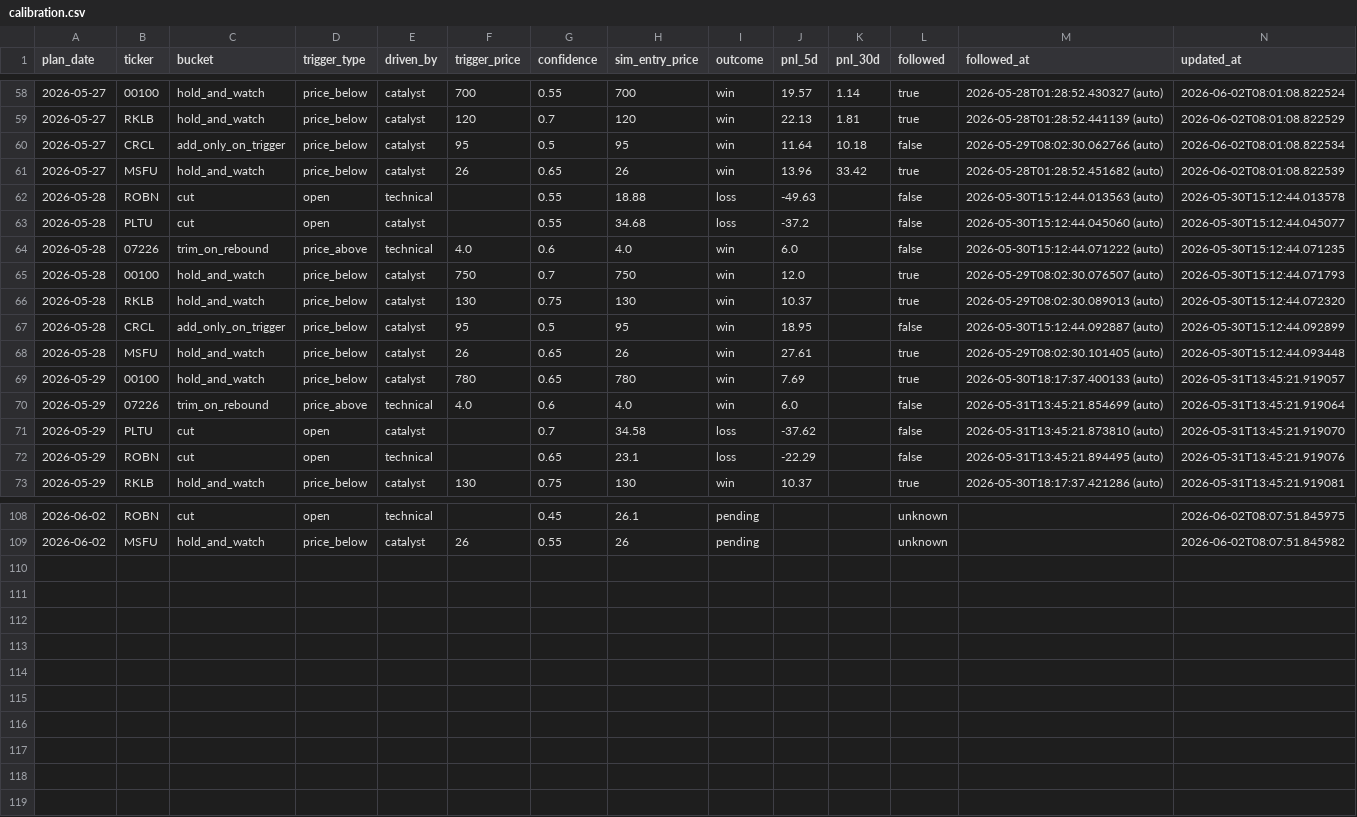
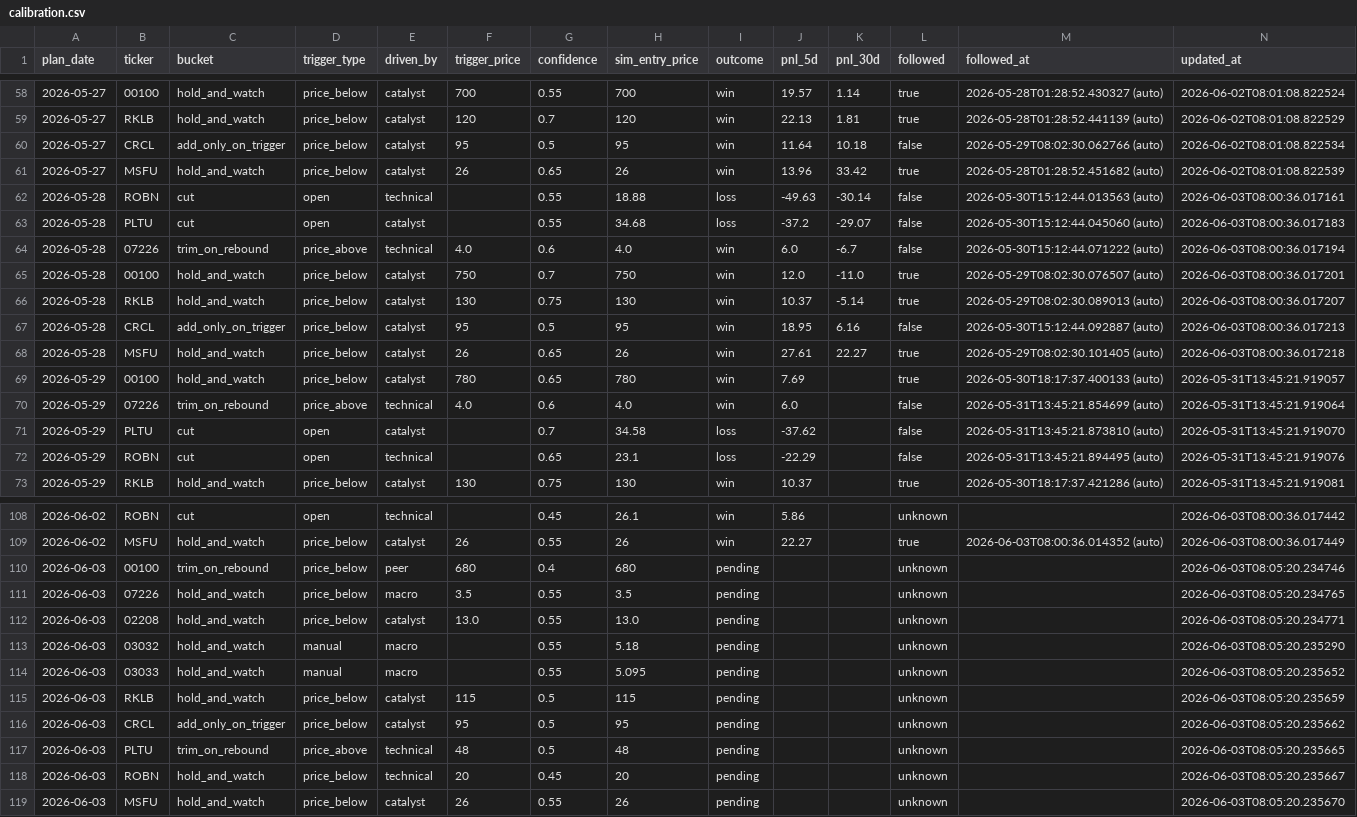
Before and after one commit to KCNyu/clawock, a CSV file: memory/calibration.csv, drawn as a sheet; only a part is shown, gaps mark what is left out; the diff covers the shown part only.

```diff
--- a/memory/calibration.csv
+++ b/memory/calibration.csv
@@ -61,9 +61,9 @@ plan_date,ticker,bucket,trigger_type,driven_by,trigger_price,confidence,sim_entr
 2026-05-27,MSFU,hold_and_watch,price_below,catalyst,26,0.65,26,win,13.96,33.42,true,2026-05-28T01:28:52.451682 (auto),2026-06-02T08:01:08.822539
-2026-05-28,ROBN,cut,open,technical,,0.55,18.88,loss,-49.63,,false,2026-05-30T15:12:44.013563 (auto),2026-05-30T15:12:44.013578
-2026-05-28,PLTU,cut,open,catalyst,,0.55,34.68,loss,-37.2,,false,2026-05-30T15:12:44.045060 (auto),2026-05-30T15:12:44.045077
-2026-05-28,07226,trim_on_rebound,price_above,technical,4.0,0.6,4.0,win,6.0,,false,2026-05-30T15:12:44.071222 (auto),2026-05-30T15:12:44.071235
-2026-05-28,00100,hold_and_watch,price_below,catalyst,750,0.7,750,win,12.0,,true,2026-05-29T08:02:30.076507 (auto),2026-05-30T15:12:44.071793
-2026-05-28,RKLB,hold_and_watch,price_below,catalyst,130,0.75,130,win,10.37,,true,2026-05-29T08:02:30.089013 (auto),2026-05-30T15:12:44.072320
-2026-05-28,CRCL,add_only_on_trigger,price_below,catalyst,95,0.5,95,win,18.95,,false,2026-05-30T15:12:44.092887 (auto),2026-05-30T15:12:44.092899
-2026-05-28,MSFU,hold_and_watch,price_below,catalyst,26,0.65,26,win,27.61,,true,2026-05-29T08:02:30.101405 (auto),2026-05-30T15:12:44.093448
+2026-05-28,ROBN,cut,open,technical,,0.55,18.88,loss,-49.63,-30.14,false,2026-05-30T15:12:44.013563 (auto),2026-06-03T08:00:36.017161
+2026-05-28,PLTU,cut,open,catalyst,,0.55,34.68,loss,-37.2,-29.07,false,2026-05-30T15:12:44.045060 (auto),2026-06-03T08:00:36.017183
+2026-05-28,07226,trim_on_rebound,price_above,technical,4.0,0.6,4.0,win,6.0,-6.7,false,2026-05-30T15:12:44.071222 (auto),2026-06-03T08:00:36.017194
+2026-05-28,00100,hold_and_watch,price_below,catalyst,750,0.7,750,win,12.0,-11.0,true,2026-05-29T08:02:30.076507 (auto),2026-06-03T08:00:36.017201
+2026-05-28,RKLB,hold_and_watch,price_below,catalyst,130,0.75,130,win,10.37,-5.14,true,2026-05-29T08:02:30.089013 (auto),2026-06-03T08:00:36.017207
+2026-05-28,CRCL,add_only_on_trigger,price_below,catalyst,95,0.5,95,win,18.95,6.16,false,2026-05-30T15:12:44.092887 (auto),2026-06-03T08:00:36.017213
+2026-05-28,MSFU,hold_and_watch,price_below,catalyst,26,0.65,26,win,27.61,22.27,true,2026-05-29T08:02:30.101405 (auto),2026-06-03T08:00:36.017218
 2026-05-29,00100,hold_and_watch,price_below,catalyst,780,0.65,780,win,7.69,,true,2026-05-30T18:17:37.400133 (auto),2026-05-31T13:45:21.919057
@@ -108,2 +108,12 @@ plan_date,ticker,bucket,trigger_type,driven_by,trigger_price,confidence,sim_entr
-2026-06-02,ROBN,cut,open,technical,,0.45,26.1,pending,,,unknown,,2026-06-02T08:07:51.845975
-2026-06-02,MSFU,hold_and_watch,price_below,catalyst,26,0.55,26,pending,,,unknown,,2026-06-02T08:07:51.845982
+2026-06-02,ROBN,cut,open,technical,,0.45,26.1,win,5.86,,unknown,,2026-06-03T08:00:36.017442
+2026-06-02,MSFU,hold_and_watch,price_below,catalyst,26,0.55,26,win,22.27,,true,2026-06-03T08:00:36.014352 (auto),2026-06-03T08:00:36.017449
+2026-06-03,00100,trim_on_rebound,price_below,peer,680,0.4,680,pending,,,unknown,,2026-06-03T08:05:20.234746
+2026-06-03,07226,hold_and_watch,price_below,macro,3.5,0.55,3.5,pending,,,unknown,,2026-06-03T08:05:20.234765
+2026-06-03,02208,hold_and_watch,price_below,catalyst,13.0,0.55,13.0,pending,,,unknown,,2026-06-03T08:05:20.234771
+2026-06-03,03032,hold_and_watch,manual,macro,,0.55,5.18,pending,,,unknown,,2026-06-03T08:05:20.235290
+2026-06-03,03033,hold_and_watch,manual,macro,,0.55,5.095,pending,,,unknown,,2026-06-03T08:05:20.235652
+2026-06-03,RKLB,hold_and_watch,price_below,catalyst,115,0.5,115,pending,,,unknown,,2026-06-03T08:05:20.235659
+2026-06-03,CRCL,add_only_on_trigger,price_below,catalyst,95,0.5,95,pending,,,unknown,,2026-06-03T08:05:20.235662
+2026-06-03,PLTU,trim_on_rebound,price_above,technical,48,0.5,48,pending,,,unknown,,2026-06-03T08:05:20.235665
+2026-06-03,ROBN,hold_and_watch,price_below,technical,20,0.45,20,pending,,,unknown,,2026-06-03T08:05:20.235667
+2026-06-03,MSFU,hold_and_watch,price_below,catalyst,26,0.55,26,pending,,,unknown,,2026-06-03T08:05:20.235670
```
Also changed, not shown: 45 edited cells elsewhere in this file, 6 other files.
